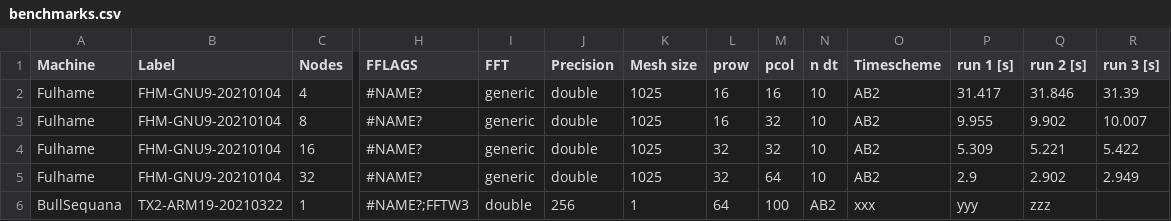
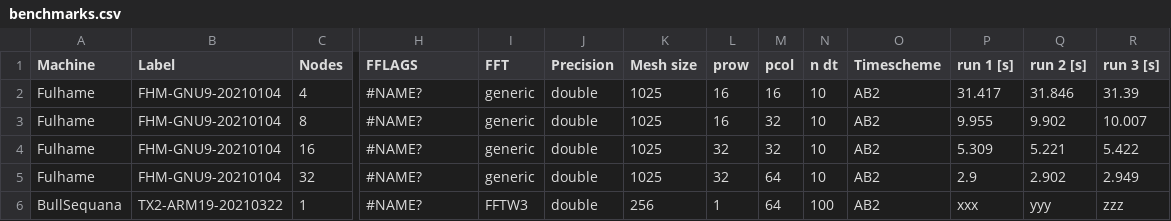
Before and after one commit to xcompact3d/X3D-benchmarking, a CSV file: benchmarks.csv, drawn as a sheet; only a part is shown, gaps mark what is left out; the diff names each change by its address in the sheet, - before the commit and + after, or states it on an @@ line.

Commit message:
Update benchmarks.csv

```diff
--- a/benchmarks.csv
+++ b/benchmarks.csv
-H6 (FFLAGS): #NAME?;FFTW3
+H6 (FFLAGS): #NAME?
-I6 (FFT): double
+I6 (FFT): FFTW3
-J6 (Precision): 256
+J6 (Precision): double
-K6 (Mesh size): 1
+K6 (Mesh size): 256
-L6 (prow): 64
+L6 (prow): 1
-M6 (pcol): 100
+M6 (pcol): 64
-N6 (n dt): AB2
+N6 (n dt): 100
-O6 (Timescheme): xxx
+O6 (Timescheme): AB2
-P6 (run 1 [s]): yyy
+P6 (run 1 [s]): xxx
-Q6 (run 2 [s]): zzz
+Q6 (run 2 [s]): yyy
-R6 (run 3 [s]): (empty)
+R6 (run 3 [s]): zzz
```
